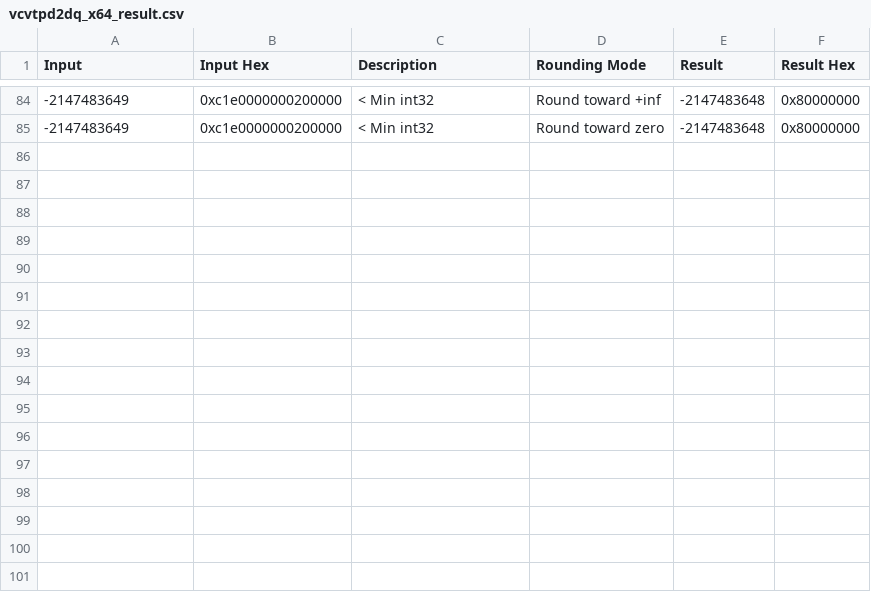
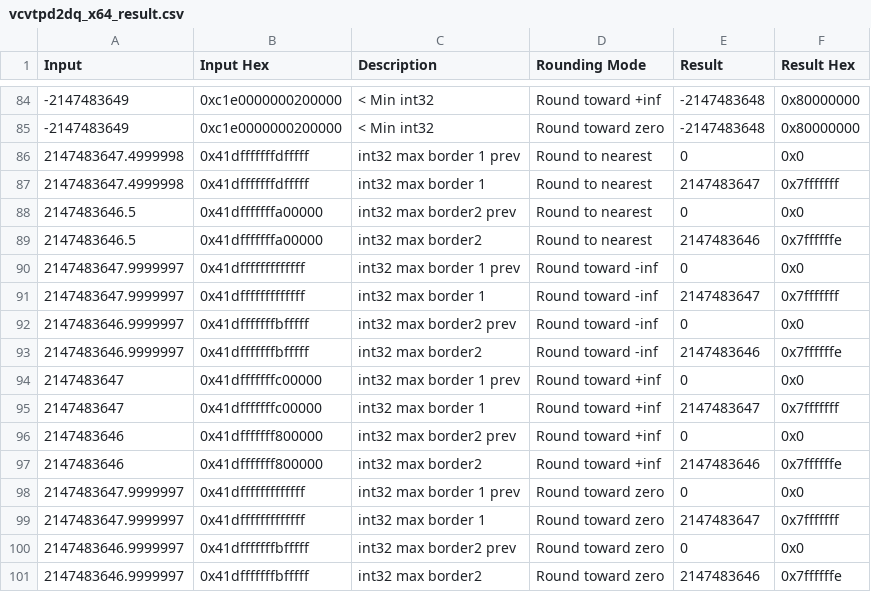
Before and after one commit to phorcys/x64_inst_test, a CSV file: utils/vcvtpd2dq_x64_result.csv, drawn as a sheet; only a part is shown, gaps mark what is left out; the diff names each change by its address in the sheet, - before the commit and + after, or states it on an @@ line.

Commit message:
update utils

```diff
--- a/utils/vcvtpd2dq_x64_result.csv
+++ b/utils/vcvtpd2dq_x64_result.csv
+row 86: 2147483647.4999998 | 0x41dfffffffdfffff | int32 max border 1 prev | Round to nearest | 0 | 0x0
+row 87: 2147483647.4999998 | 0x41dfffffffdfffff | int32 max border 1 | Round to nearest | 2147483647 | 0x7fffffff
+row 88: 2147483646.5 | 0x41dfffffffa00000 | int32 max border2 prev | Round to nearest | 0 | 0x0
+row 89: 2147483646.5 | 0x41dfffffffa00000 | int32 max border2 | Round to nearest | 2147483646 | 0x7ffffffe
+row 90: 2147483647.9999997 | 0x41dfffffffffffff | int32 max border 1 prev | Round toward -inf | 0 | 0x0
+row 91: 2147483647.9999997 | 0x41dfffffffffffff | int32 max border 1 | Round toward -inf | 2147483647 | 0x7fffffff
+row 92: 2147483646.9999997 | 0x41dfffffffbfffff | int32 max border2 prev | Round toward -inf | 0 | 0x0
+row 93: 2147483646.9999997 | 0x41dfffffffbfffff | int32 max border2 | Round toward -inf | 2147483646 | 0x7ffffffe
+row 94: 2147483647 | 0x41dfffffffc00000 | int32 max border 1 prev | Round toward +inf | 0 | 0x0
+row 95: 2147483647 | 0x41dfffffffc00000 | int32 max border 1 | Round toward +inf | 2147483647 | 0x7fffffff
+row 96: 2147483646 | 0x41dfffffff800000 | int32 max border2 prev | Round toward +inf | 0 | 0x0
+row 97: 2147483646 | 0x41dfffffff800000 | int32 max border2 | Round toward +inf | 2147483646 | 0x7ffffffe
+row 98: 2147483647.9999997 | 0x41dfffffffffffff | int32 max border 1 prev | Round toward zero | 0 | 0x0
+row 99: 2147483647.9999997 | 0x41dfffffffffffff | int32 max border 1 | Round toward zero | 2147483647 | 0x7fffffff
+row 100: 2147483646.9999997 | 0x41dfffffffbfffff | int32 max border2 prev | Round toward zero | 0 | 0x0
+row 101: 2147483646.9999997 | 0x41dfffffffbfffff | int32 max border2 | Round toward zero | 2147483646 | 0x7ffffffe
```
Also changed, not shown: 2 other files.
